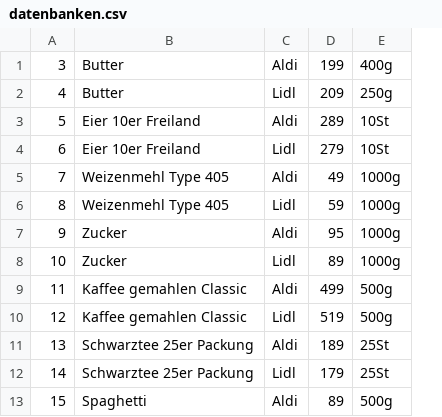
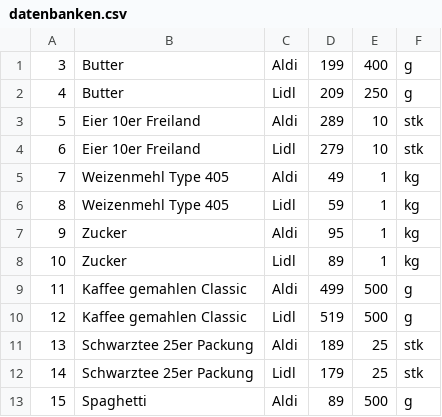
Before and after one commit to bigJannsen/EK, a CSV file: data/datenbanken.csv, drawn as a sheet; only a part is shown; removed rows and columns are numbered as before the commit, all else as after; the diff names each change by its address in the sheet, - before the commit and + after, or states it on an @@ line.

```diff
--- a/data/datenbanken.csv
+++ b/data/datenbanken.csv
-column E, rows 1-13: 400g | 250g | 10St | 10St | 1000g | 1000g | 1000g | 1000g | 500g | 500g | 25St | 25St | 500g
+column E, rows 1-13: 400 | 250 | 10 | 10 | 1 | 1 | 1 | 1 | 500 | 500 | 25 | 25 | 500
+column F, rows 1-13: g | g | stk | stk | kg | kg | kg | kg | g | g | stk | stk | g
```
Also changed, not shown: 8 other files.
